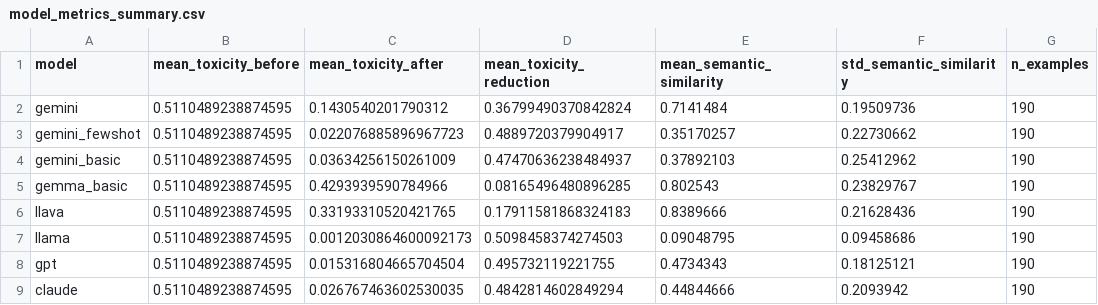
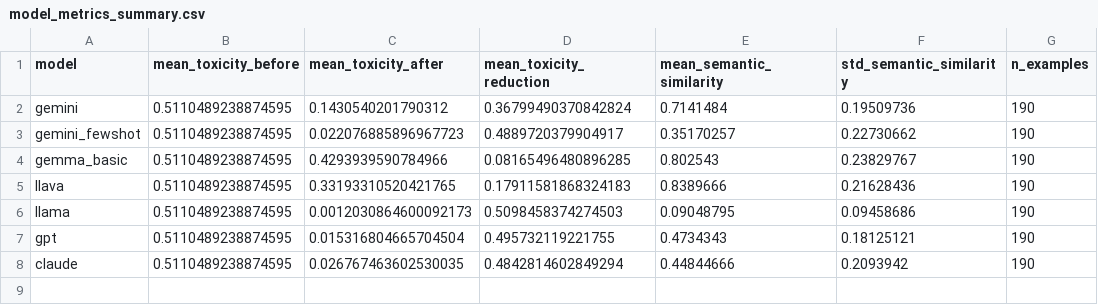
Before and after one commit to Brennaser/harmful-meme-rewriting, a CSV file: eval/model_metrics_summary.csv, drawn as a sheet; the diff names each change by its address in the sheet, - before the commit and + after, or states it on an @@ line.

```diff
--- a/eval/model_metrics_summary.csv
+++ b/eval/model_metrics_summary.csv
-row 4: gemini_basic | 0.5110489238874595 | 0.03634256150261009 | 0.47470636238484937 | 0.37892103 | 0.25412962 | 190
```
Also changed, not shown: 1 other file.
